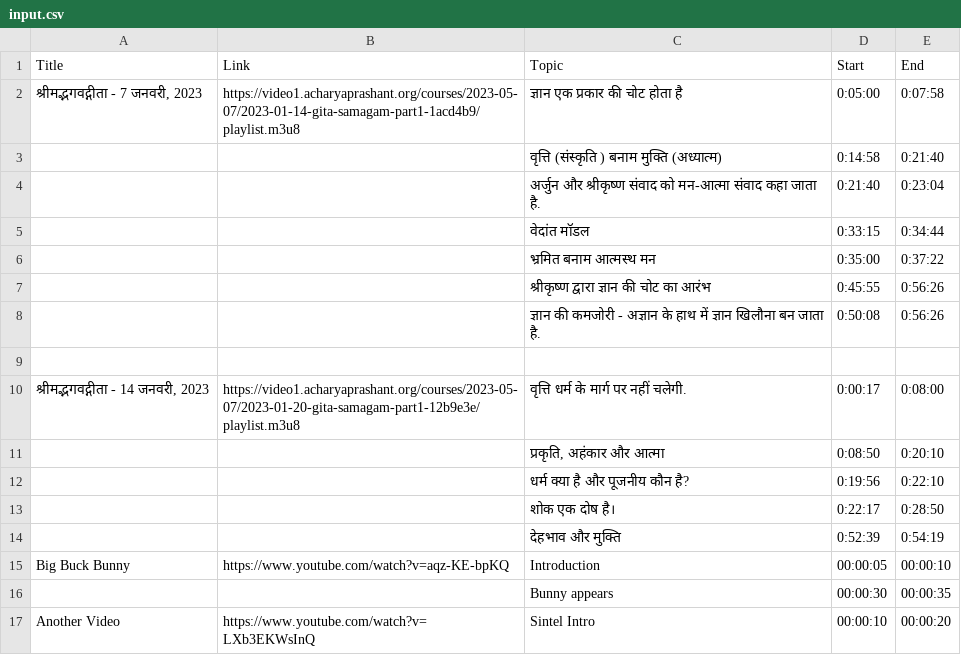
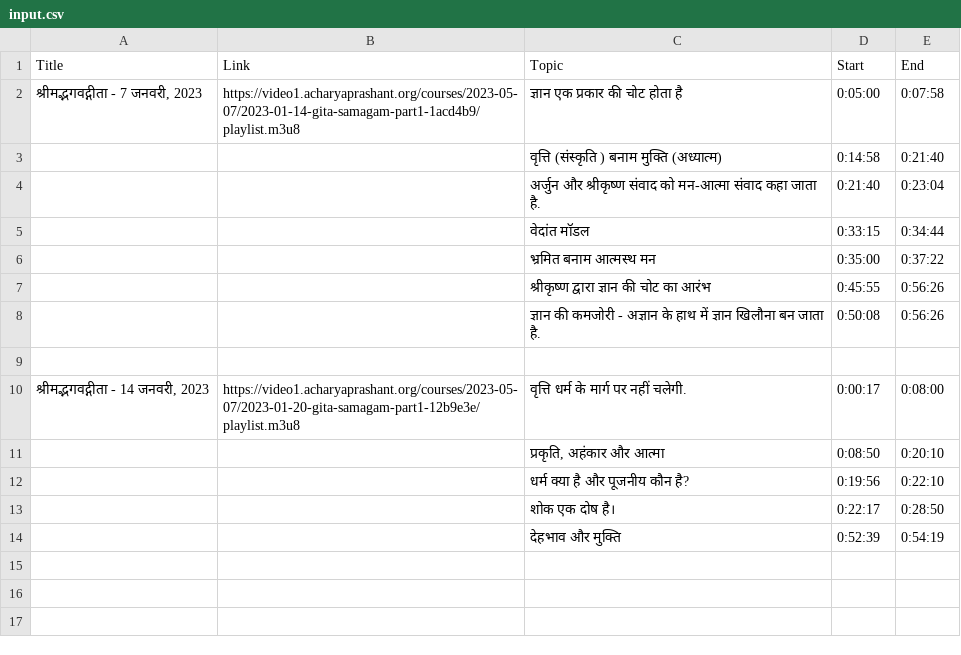
Before and after one commit to rdpadvait/onboarding, a CSV file: input.csv, drawn as a sheet.

Commit message:
Input

```diff
--- a/input.csv
+++ b/input.csv
@@ -14,4 +14 @@ Title,Link,Topic,Start,End
 ,,"देहभाव और मुक्ति",0:52:39,0:54:19
-Big Buck Bunny,"https://www.youtube.com/watch?v=aqz-KE-bpKQ","Introduction",00:00:05,00:00:10
-,,"Bunny appears",00:00:30,00:00:35
-Another Video,"https://www.youtube.com/watch?v=LXb3EKWsInQ","Sintel Intro",00:00:10,00:00:20
```
